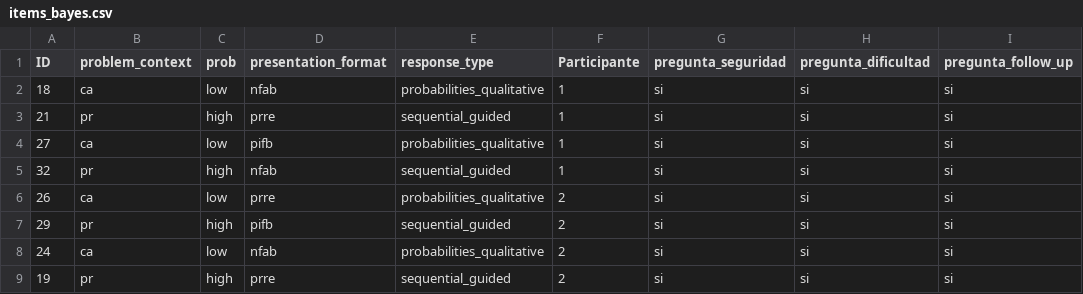
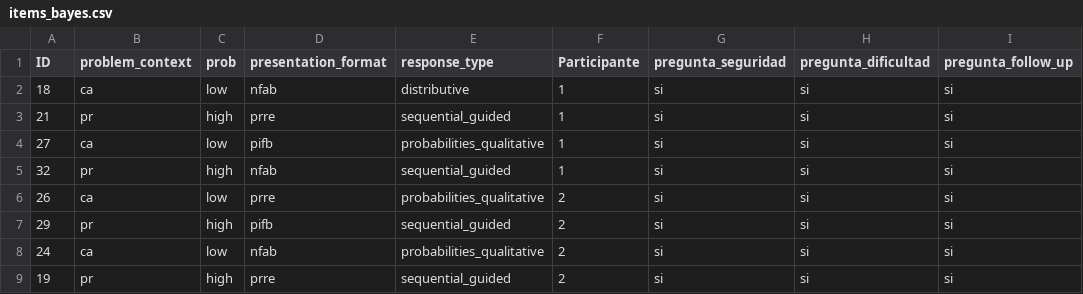
Before and after one commit to gorkang/CSCN_practica_2018, a CSV file: pruebas_individuales/bayes/items_bayes.csv, drawn as a sheet; only a part is shown.

Commit message:
distributive ready

```diff
--- a/pruebas_individuales/bayes/items_bayes.csv
+++ b/pruebas_individuales/bayes/items_bayes.csv
@@ -1,3 +1,3 @@
 ID,problem_context,prob,presentation_format,response_type,Participante,pregunta_seguridad,pregunta_dificultad,pregunta_follow_up
-18,ca,low,nfab,probabilities_qualitative,1,si,si,si
+18,ca,low,nfab,distributive,1,si,si,si
 21,pr,high,prre,sequential_guided,1,si,si,si
```
Also changed, not shown: 1 other file.
